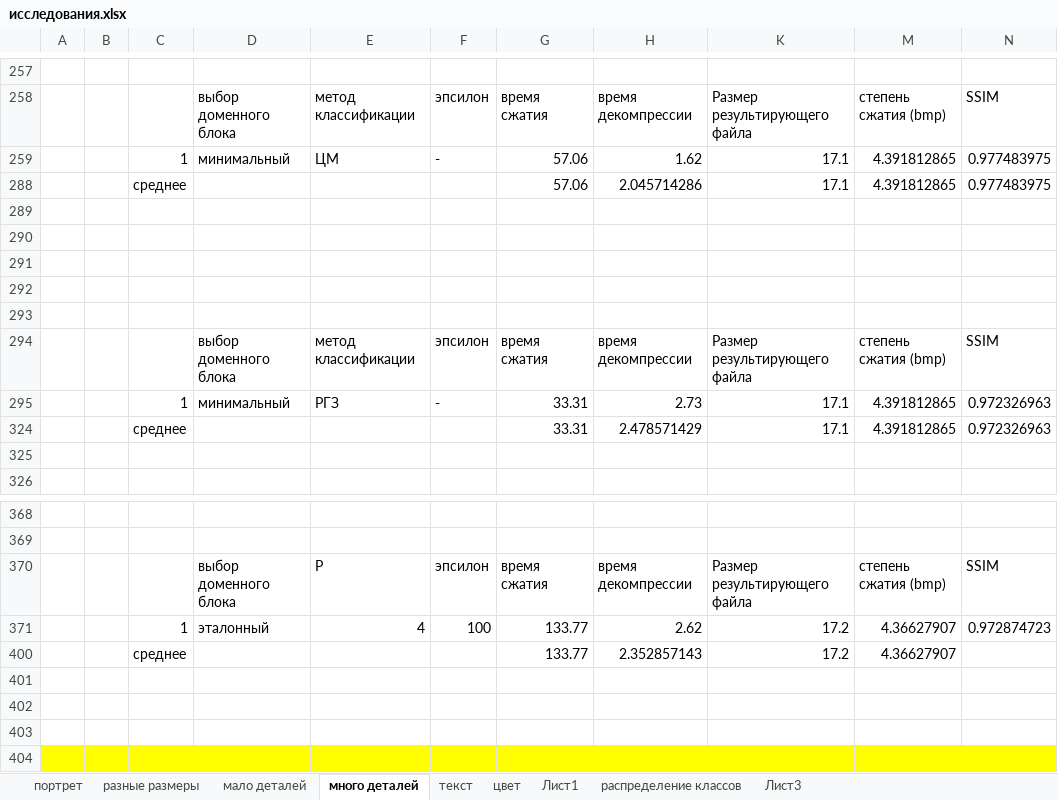
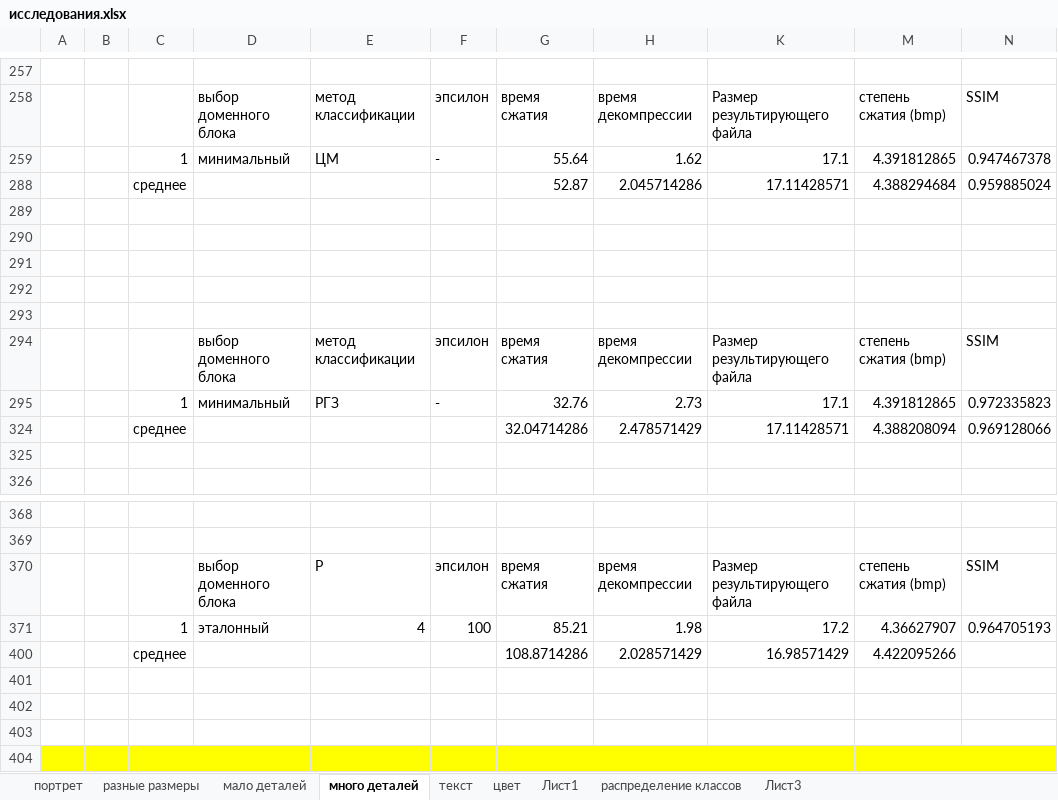
Before and after one commit to ViktoriaWofC/Fractl, an Excel workbook: documents/исследования.xlsx, sheet много деталей, drawn as a sheet; only a part is shown, gaps mark what is left out; values as stored, in another font and other column widths than the file's, no borders; charts and pictures not drawn; removed rows and columns are numbered as before the commit, all else as after; the diff covers the shown part only; the diff names each change by its address in the sheet, - before the commit and + after, or states it on an @@ line.

```diff
--- a/documents/исследования.xlsx (sheet много деталей)
+++ b/documents/исследования.xlsx (sheet много деталей)
-G259: 57.06
+G259: 55.64
-N259: 0.977483975
+N259: 0.947467378
-row 288:  |  | среднее |  |  |  | 57.06 | 2.045714286 | 17.1 | 4.391812865 | 0.977483975
+row 288:  |  | среднее |  |  |  | 52.87 | 2.045714286 | 17.11428571 | 4.388294684 | 0.959885024
-G295: 33.31
+G295: 32.76
-N295: 0.972326963
+N295: 0.972335823
-row 324:  |  | среднее |  |  |  | 33.31 | 2.478571429 | 17.1 | 4.391812865 | 0.972326963
+row 324:  |  | среднее |  |  |  | 32.04714286 | 2.478571429 | 17.11428571 | 4.388208094 | 0.969128066
-G371: 133.77
+G371: 85.21
-H371: 2.62
+H371: 1.98
-N371: 0.972874723
+N371: 0.964705193
-row 400:  |  | среднее |  |  |  | 133.77 | 2.352857143 | 17.2 | 4.36627907
+row 400:  |  | среднее |  |  |  | 108.8714286 | 2.028571429 | 16.98571429 | 4.422095266
```
Also changed, not shown: 1 added row, 7 removed rows, 22 hidden or unhidden rows and 3 edited cells elsewhere in this sheet, sheet мало деталей, sheet портрет, hidden cells, charts or pictures.
